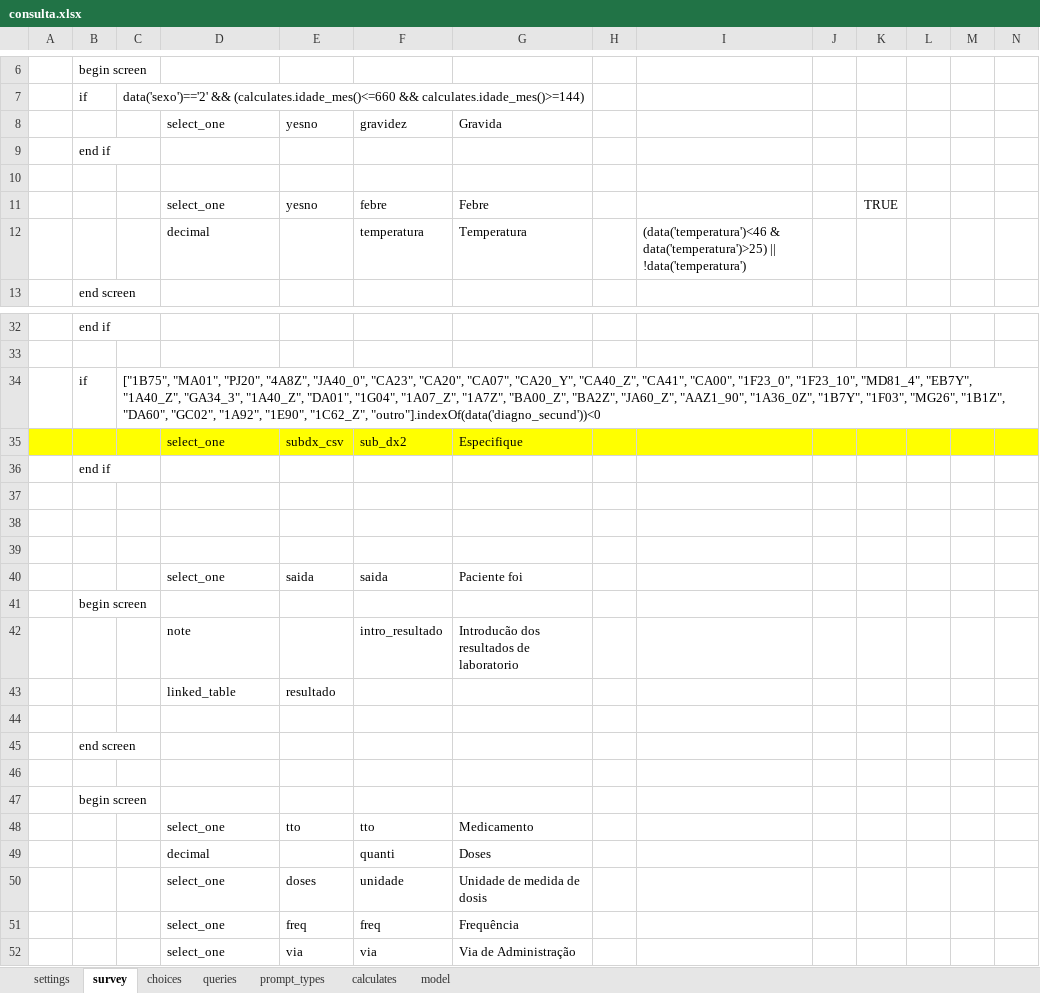
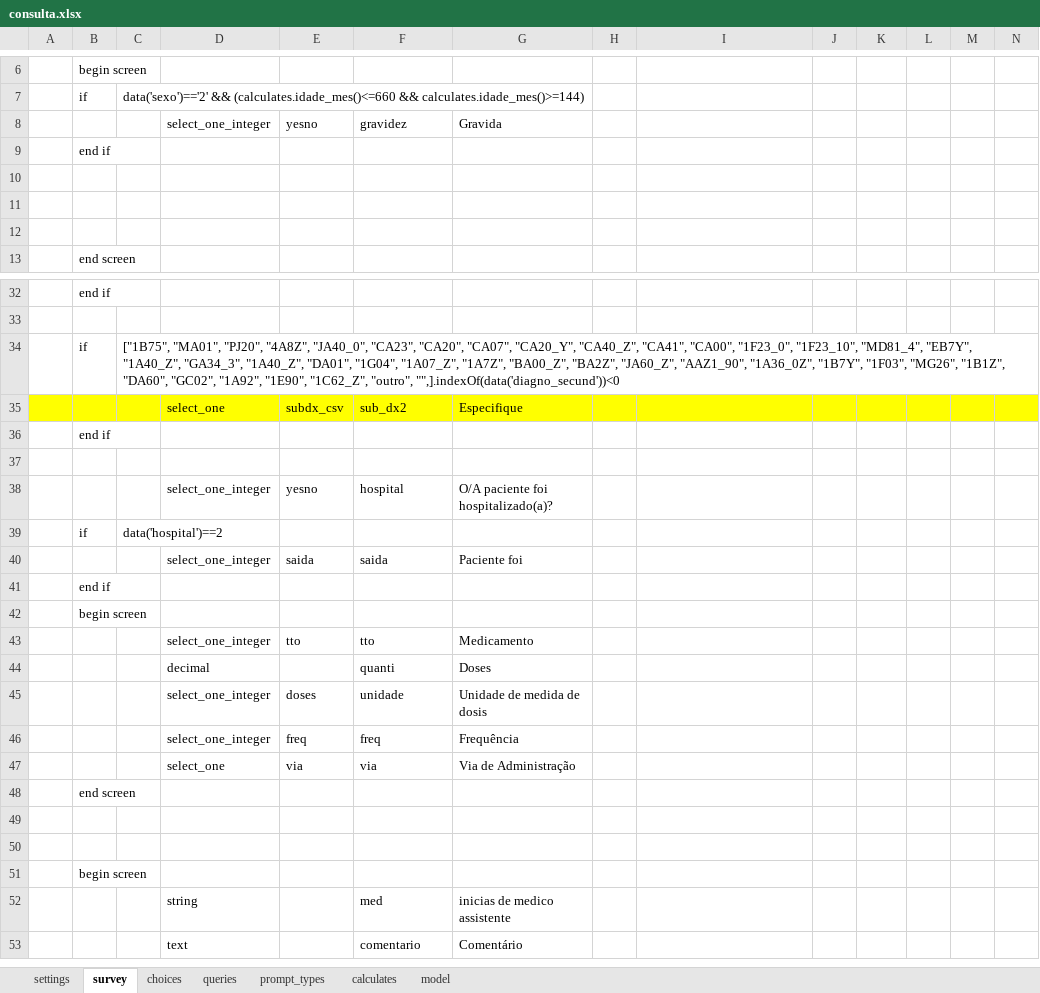
Before and after one commit to lemurdk/app-designer, an Excel workbook: app/config/tables/sentinela/forms/consulta/consulta.xlsx, sheet survey, drawn as a sheet; only a part is shown, gaps mark what is left out; the shorter side is filled out with more unchanged rows; values as stored, in another font and other column widths than the file's, no borders; removed rows and columns are numbered as before the commit, all else as after; rows hold the shown columns only; the diff names each change by its address in the sheet, - before the commit and + after, or states it on an @@ line.

```diff
--- a/app/config/tables/sentinela/forms/consulta/consulta.xlsx (sheet survey)
+++ b/app/config/tables/sentinela/forms/consulta/consulta.xlsx (sheet survey)
-D8: select_one
+D8: select_one_integer
-row 11:  |  |  | select_one | yesno | febre | Febre |  |  |  | TRUE
+row 11: (empty)
-row 12:  |  |  | decimal |  | temperatura | Temperatura |  | (data('temperatura')<46 & data('temperatura')>25) || !data('temperatura')
+row 12: (empty)
-C34: …"1E90", "1C62_Z", "outro"].indexOf(data('diagno_secund'))<0
+C34: …"1E90", "1C62_Z", "outro", "",].indexOf(data('diagno_secund'))<0
-row 38: (empty)
+row 38:  |  |  | select_one_integer | yesno | hospital | O/A paciente foi hospitalizado(a)?
-row 39: (empty)
+row 39:  | if | data('hospital')==2
-D40: select_one
+D40: select_one_integer
+row 41:  | end if
-row 42:  |  |  | note |  | intro_resultado | Introducão dos resultados de laboratorio
-row 43:  |  |  | linked_table | resultado
-row 44: (empty)
-row 45:  | end screen
-row 46: (empty)
-row 47:  | begin screen
-D43: select_one
+D43: select_one_integer
-D45:D46: select_one
+D45:D46: select_one_integer
```
Also changed, not shown: sheet model, sheet choices, sheet calculates, app/config/tables/resultado/forms/resultado/resultado.xlsx, app/config/tables/sentinela/forms/sentinela/sentinela.xlsx, 7 other files.
